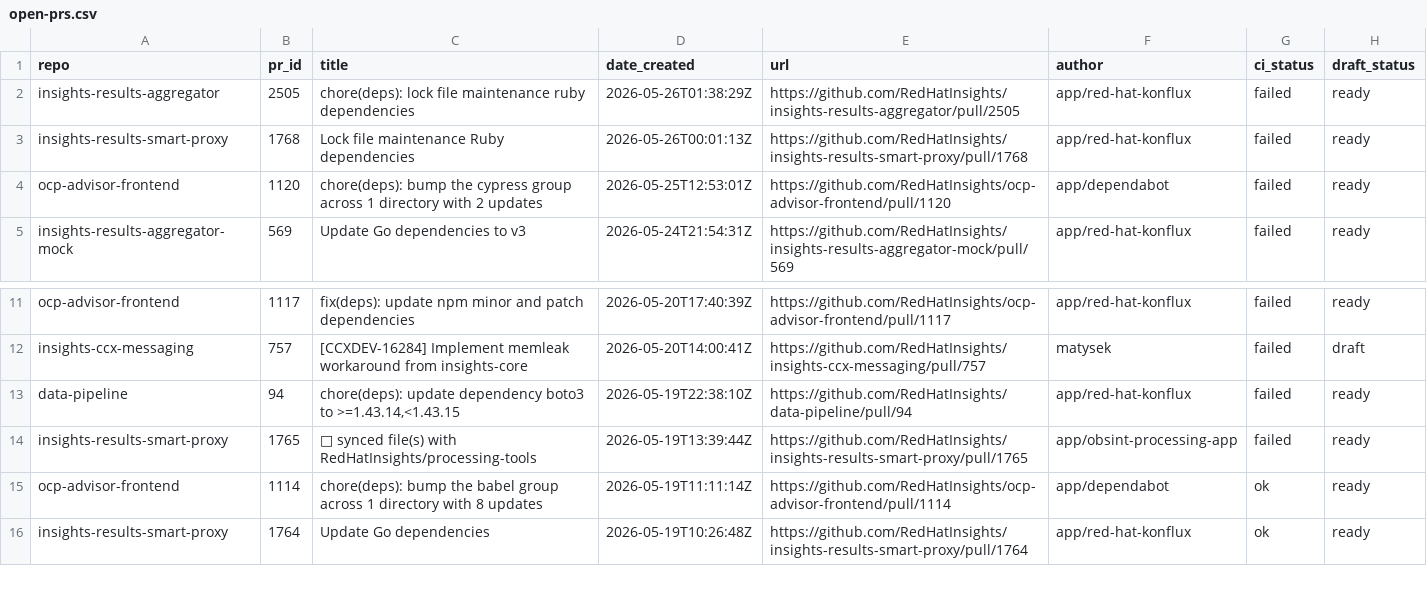
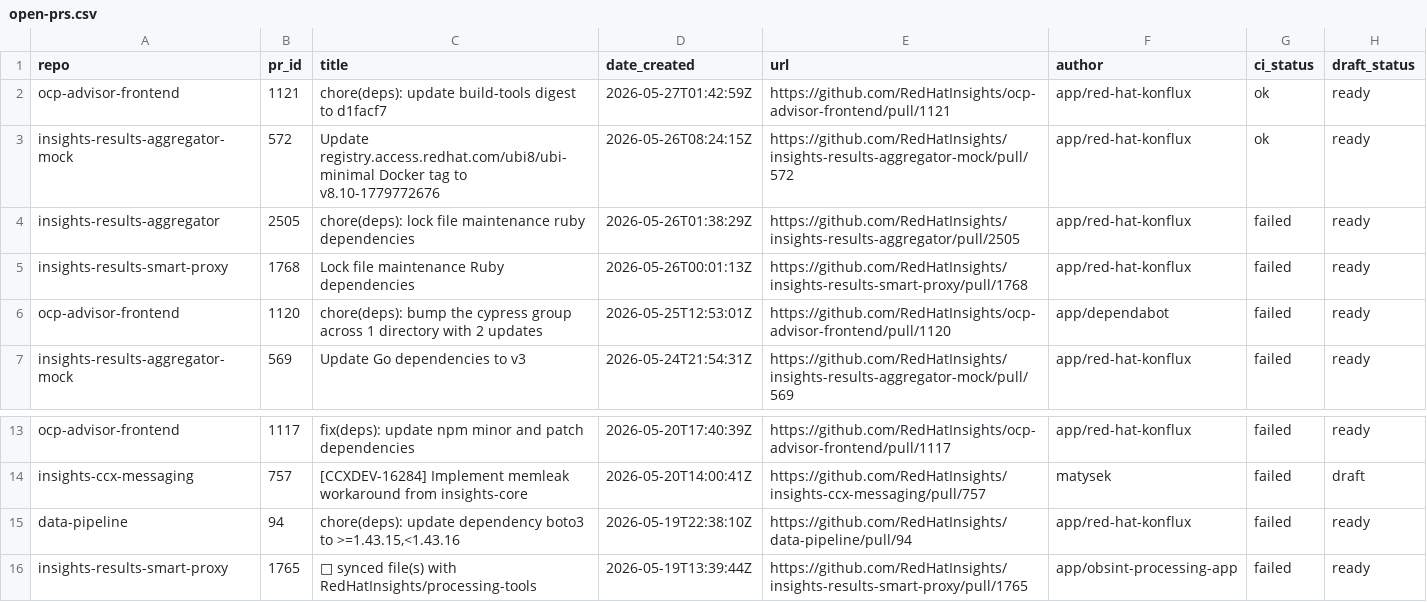
Before and after one commit to RedHatInsights/processing-tools, a CSV file: open_mr_pr/github/open-prs.csv, drawn as a sheet; only a part is shown, gaps mark what is left out; the shorter side is filled out with more unchanged rows.

```diff
--- a/open_mr_pr/github/open-prs.csv
+++ b/open_mr_pr/github/open-prs.csv
@@ -1,2 +1,4 @@
 repo,pr_id,title,date_created,url,author,ci_status,draft_status
+ocp-advisor-frontend,1121,chore(deps): update build-tools digest to d1facf7,2026-05-27T01:42:59Z,https://github.com/RedHatInsights/ocp-advisor-frontend/pull/1121,app/red-hat-konflux,ok,ready
+insights-results-aggregator-mock,572,Update registry.access.redhat.com/ubi8/ubi-minimal Docker tag to v8.10-1779772676,2026-05-26T08:24:15Z,https://github.com/RedHatInsights/insights-results-aggregator-mock/pull/572,app/red-hat-konflux,ok,ready
 insights-results-aggregator,2505,chore(deps): lock file maintenance ruby dependencies,2026-05-26T01:38:29Z,https://github.com/RedHatInsights/insights-results-aggregator/pull/2505,app/red-hat-konflux,failed,ready
@@ -12,3 +14,3 @@ ocp-advisor-frontend,1117,fix(deps): update npm minor and patch dependencies,202
 insights-ccx-messaging,757,[CCXDEV-16284] Implement memleak workaround from insights-core,2026-05-20T14:00:41Z,https://github.com/RedHatInsights/insights-ccx-messaging/pull/757,matysek,failed,draft
-data-pipeline,94,"chore(deps): update dependency boto3 to >=1.43.14,<1.43.15",2026-05-19T22:38:10Z,https://github.com/RedHatInsights/data-pipeline/pull/94,app/red-hat-konflux,failed,ready
+data-pipeline,94,"chore(deps): update dependency boto3 to >=1.43.15,<1.43.16",2026-05-19T22:38:10Z,https://github.com/RedHatInsights/data-pipeline/pull/94,app/red-hat-konflux,failed,ready
 insights-results-smart-proxy,1765,🔄 synced file(s) with RedHatInsights/processing-tools,2026-05-19T13:39:44Z,https://github.com/RedHatInsights/insights-results-smart-proxy/pull/1765,app/obsint-processing-app,failed,ready
```
Also changed, not shown: 3 other files.
